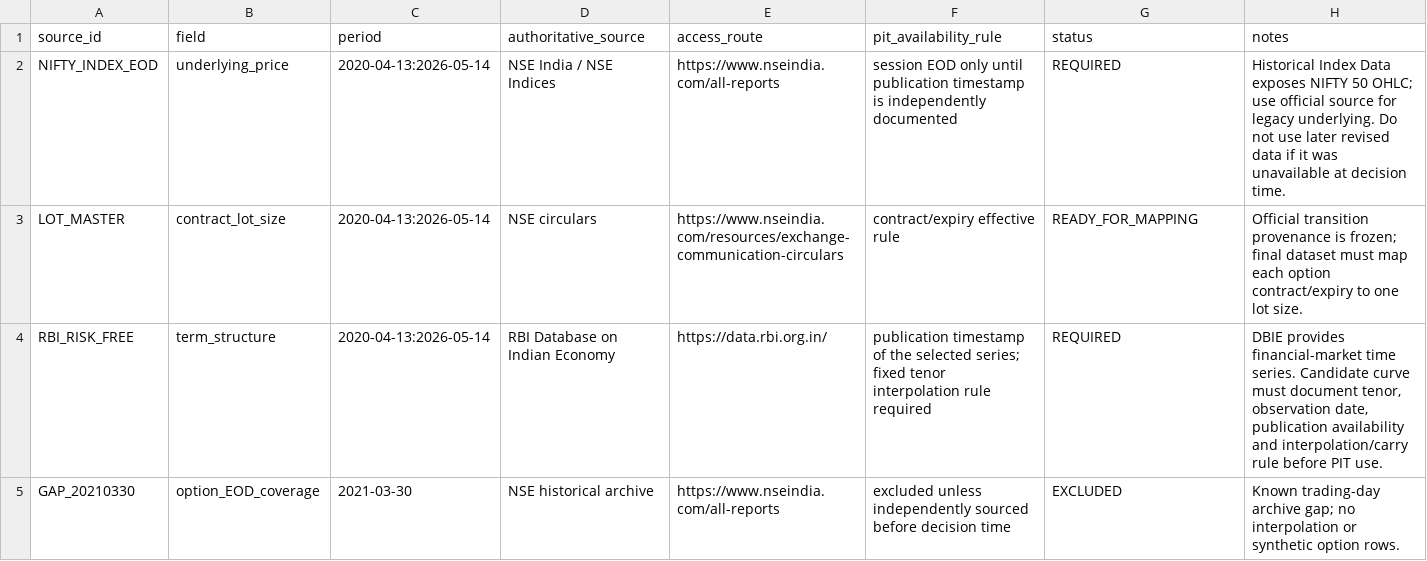
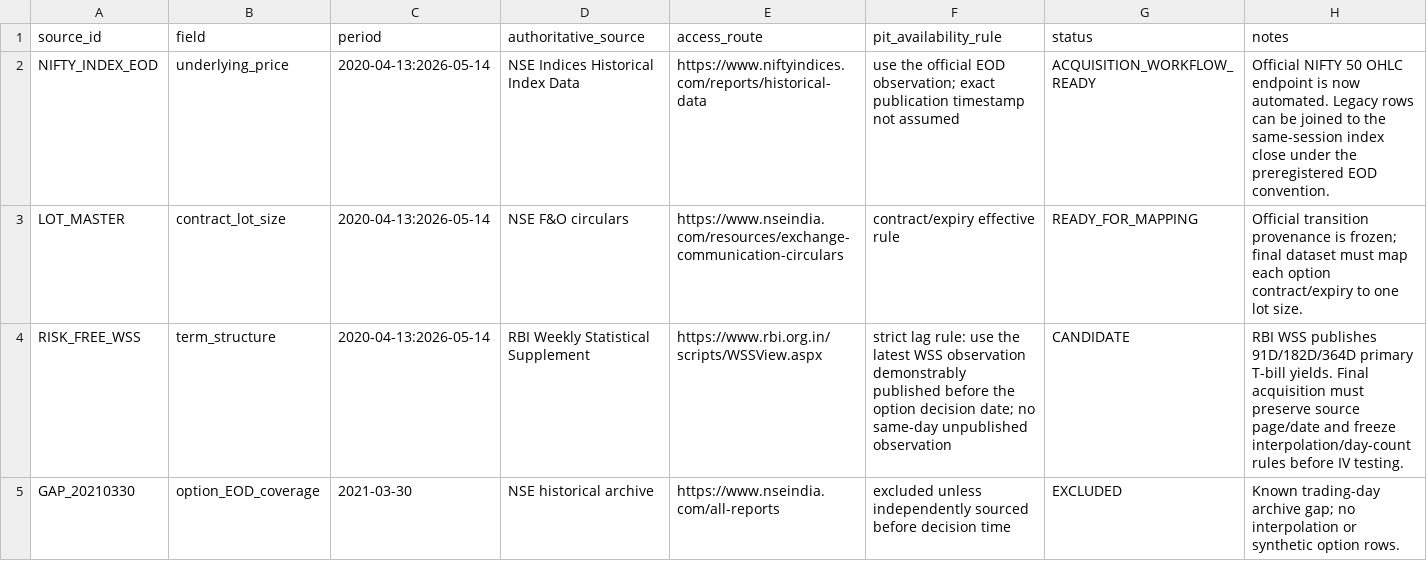
Before and after one commit to vishnuvcr/market-inefficiency, a CSV file: data/phase4a/pit_external_source_registry.csv, drawn as a sheet.

Commit message:
docs: refine Phase 4A authoritative PIT source rules

```diff
--- a/data/phase4a/pit_external_source_registry.csv
+++ b/data/phase4a/pit_external_source_registry.csv
@@ -1,5 +1,5 @@
 source_id,field,period,authoritative_source,access_route,pit_availability_rule,status,notes
-NIFTY_INDEX_EOD,underlying_price,2020-04-13:2026-05-14,NSE India / NSE Indices,https://www.nseindia.com/all-reports,session EOD only until publication timestamp is independently documented,REQUIRED,"Historical Index Data exposes NIFTY 50 OHLC; use official source for legacy underlying. Do not use later revised data if it was unavailable at decision time."
-LOT_MASTER,contract_lot_size,2020-04-13:2026-05-14,NSE circulars,https://www.nseindia.com/resources/exchange-communication-circulars,contract/expiry effective rule,READY_FOR_MAPPING,"Official transition provenance is frozen; final dataset must map each option contract/expiry to one lot size."
-RBI_RISK_FREE,term_structure,2020-04-13:2026-05-14,RBI Database on Indian Economy,https://data.rbi.org.in/,publication timestamp of the selected series; fixed tenor interpolation rule required,REQUIRED,"DBIE provides financial-market time series. Candidate curve must document tenor, observation date, publication availability and interpolation/carry rule before PIT use."
+NIFTY_INDEX_EOD,underlying_price,2020-04-13:2026-05-14,NSE Indices Historical Index Data,https://www.niftyindices.com/reports/historical-data,use the official EOD observation; exact publication timestamp not assumed,ACQUISITION_WORKFLOW_READY,"Official NIFTY 50 OHLC endpoint is now automated. Legacy rows can be joined to the same-session index close under the preregistered EOD convention."
+LOT_MASTER,contract_lot_size,2020-04-13:2026-05-14,NSE F&O circulars,https://www.nseindia.com/resources/exchange-communication-circulars,contract/expiry effective rule,READY_FOR_MAPPING,"Official transition provenance is frozen; final dataset must map each option contract/expiry to one lot size."
+RISK_FREE_WSS,term_structure,2020-04-13:2026-05-14,RBI Weekly Statistical Supplement,https://www.rbi.org.in/scripts/WSSView.aspx,strict lag rule: use the latest WSS observation demonstrably published before the option decision date; no same-day unpublished observation,CANDIDATE,"RBI WSS publishes 91D/182D/364D primary T-bill yields. Final acquisition must preserve source page/date and freeze interpolation/day-count rules before IV testing."
 GAP_20210330,option_EOD_coverage,2021-03-30,NSE historical archive,https://www.nseindia.com/all-reports,excluded unless independently sourced before decision time,EXCLUDED,"Known trading-day archive gap; no interpolation or synthetic option rows."
```
